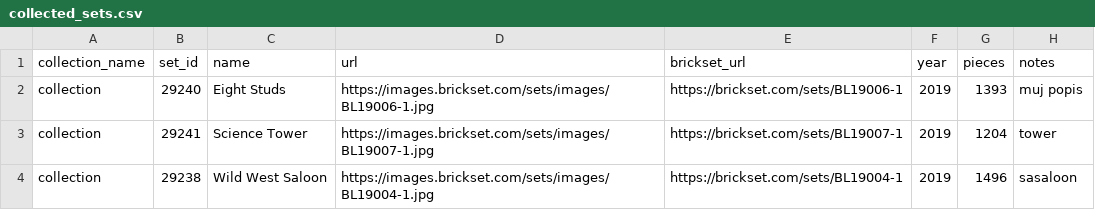
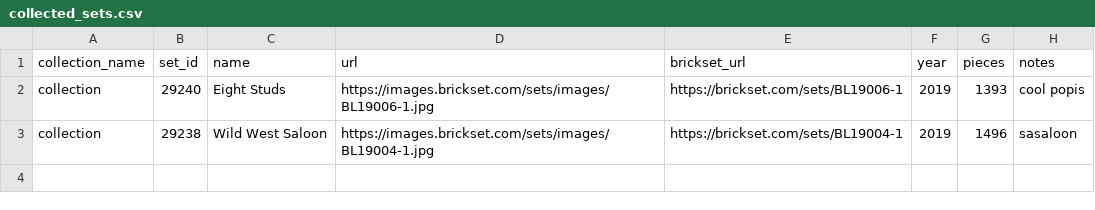
Before and after one commit to MiraZzle/brick-buddy, a CSV file: UserData/collected_sets.csv, drawn as a sheet.

```diff
--- a/UserData/collected_sets.csv
+++ b/UserData/collected_sets.csv
@@ -1,4 +1,3 @@
 collection_name,set_id,name,url,brickset_url,year,pieces,notes
-collection,29240,Eight Studs,https://images.brickset.com/sets/images/BL19006-1.jpg,https://brickset.com/sets/BL19006-1,2019,1393,muj popis
-collection,29241,Science Tower,https://images.brickset.com/sets/images/BL19007-1.jpg,https://brickset.com/sets/BL19007-1,2019,1204,tower
+collection,29240,Eight Studs,https://images.brickset.com/sets/images/BL19006-1.jpg,https://brickset.com/sets/BL19006-1,2019,1393,cool popis
 collection,29238,Wild West Saloon,https://images.brickset.com/sets/images/BL19004-1.jpg,https://brickset.com/sets/BL19004-1,2019,1496,sasaloon
```
Also changed, not shown: UserData/wishlist.csv, 3 other files.
